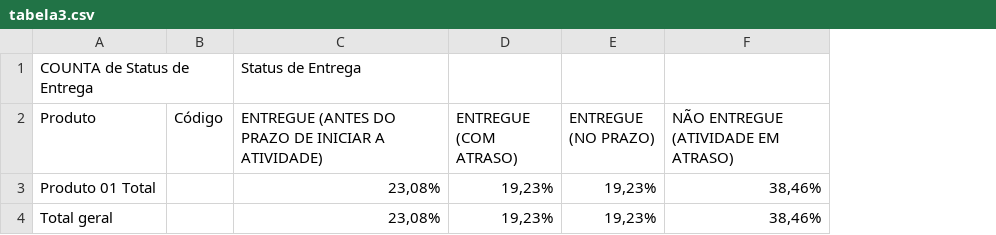
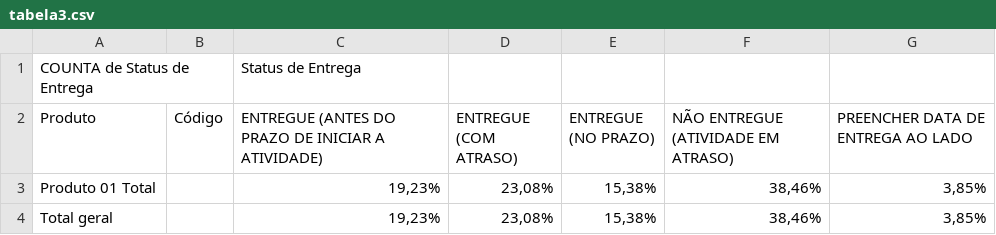
Before and after one commit to MarcosVDSO/Dashboard-SA, a CSV file: dados/tabela3.csv, drawn as a sheet; the diff names each change by its address in the sheet, - before the commit and + after, or states it on an @@ line.

```diff
--- a/dados/tabela3.csv
+++ b/dados/tabela3.csv
+column G, rows 2-4: PREENCHER DATA DE ENTREGA AO LADO | 3,85% | 3,85%
-C3:C4: 23,08%
+C3:C4: 19,23%
-D3:D4 (ENTREGUE (COM ATRASO)): 19,23%
+D3:D4 (ENTREGUE (COM ATRASO)): 23,08%
-E3:E4 (ENTREGUE (NO PRAZO)): 19,23%
+E3:E4 (ENTREGUE (NO PRAZO)): 15,38%
```
Also changed, not shown: dados/tabela2.csv, dados/tabela5.csv, 8 other files.
